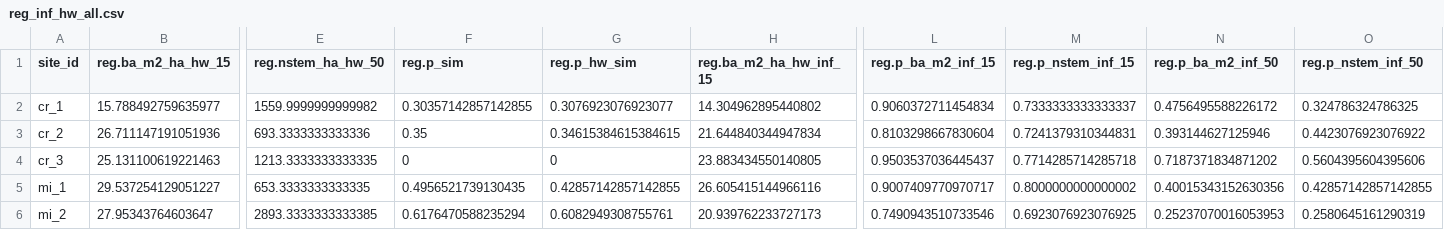
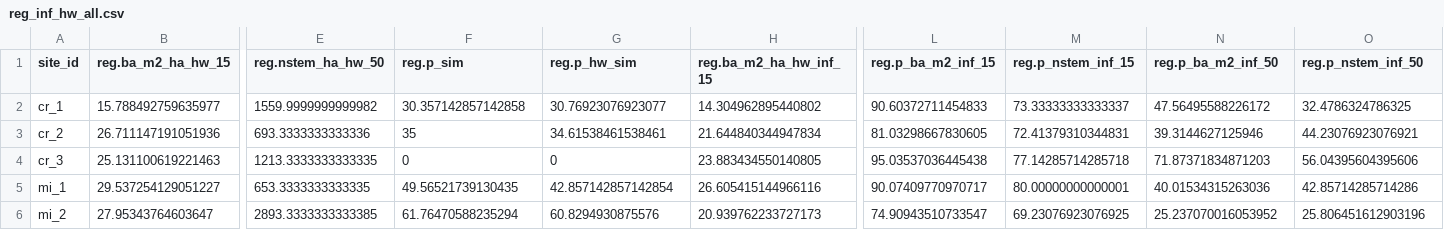
Before and after one commit to hsouth11/Mistletoe_Edges, a CSV file: tables/reg_inf_hw_all.csv, drawn as a sheet; only a part is shown, gaps mark what is left out; the diff covers the shown part only; the diff names each change by its address in the sheet, - before the commit and + after, or states it on an @@ line.

```diff
--- a/tables/reg_inf_hw_all.csv
+++ b/tables/reg_inf_hw_all.csv
-F2 (reg.p_sim): 0.30357142857142855
+F2 (reg.p_sim): 30.357142857142858
-G2 (reg.p_hw_sim): 0.3076923076923077
+G2 (reg.p_hw_sim): 30.76923076923077
-L2 (reg.p_ba_m2_inf_15): 0.9060372711454834
+L2 (reg.p_ba_m2_inf_15): 90.60372711454833
-M2 (reg.p_nstem_inf_15): 0.7333333333333337
+M2 (reg.p_nstem_inf_15): 73.33333333333337
-N2 (reg.p_ba_m2_inf_50): 0.4756495588226172
+N2 (reg.p_ba_m2_inf_50): 47.56495588226172
-O2 (reg.p_nstem_inf_50): 0.324786324786325
+O2 (reg.p_nstem_inf_50): 32.4786324786325
-F3 (reg.p_sim): 0.35
+F3 (reg.p_sim): 35
-G3 (reg.p_hw_sim): 0.34615384615384615
+G3 (reg.p_hw_sim): 34.61538461538461
-L3 (reg.p_ba_m2_inf_15): 0.8103298667830604
+L3 (reg.p_ba_m2_inf_15): 81.03298667830605
-M3 (reg.p_nstem_inf_15): 0.7241379310344831
+M3 (reg.p_nstem_inf_15): 72.41379310344831
-N3 (reg.p_ba_m2_inf_50): 0.393144627125946
+N3 (reg.p_ba_m2_inf_50): 39.3144627125946
-O3 (reg.p_nstem_inf_50): 0.4423076923076922
+O3 (reg.p_nstem_inf_50): 44.23076923076921
-L4 (reg.p_ba_m2_inf_15): 0.9503537036445437
+L4 (reg.p_ba_m2_inf_15): 95.03537036445438
-M4 (reg.p_nstem_inf_15): 0.7714285714285718
+M4 (reg.p_nstem_inf_15): 77.14285714285718
-N4 (reg.p_ba_m2_inf_50): 0.7187371834871202
+N4 (reg.p_ba_m2_inf_50): 71.87371834871203
-O4 (reg.p_nstem_inf_50): 0.5604395604395606
+O4 (reg.p_nstem_inf_50): 56.04395604395606
-F5 (reg.p_sim): 0.4956521739130435
+F5 (reg.p_sim): 49.56521739130435
-G5 (reg.p_hw_sim): 0.42857142857142855
+G5 (reg.p_hw_sim): 42.857142857142854
-L5 (reg.p_ba_m2_inf_15): 0.9007409770970717
+L5 (reg.p_ba_m2_inf_15): 90.07409770970717
-M5 (reg.p_nstem_inf_15): 0.8000000000000002
+M5 (reg.p_nstem_inf_15): 80.00000000000001
-N5 (reg.p_ba_m2_inf_50): 0.40015343152630356
+N5 (reg.p_ba_m2_inf_50): 40.01534315263036
-O5 (reg.p_nstem_inf_50): 0.42857142857142855
+O5 (reg.p_nstem_inf_50): 42.85714285714286
-F6 (reg.p_sim): 0.6176470588235294
+F6 (reg.p_sim): 61.76470588235294
-G6 (reg.p_hw_sim): 0.6082949308755761
+G6 (reg.p_hw_sim): 60.8294930875576
-L6 (reg.p_ba_m2_inf_15): 0.7490943510733546
+L6 (reg.p_ba_m2_inf_15): 74.90943510733547
-M6 (reg.p_nstem_inf_15): 0.6923076923076925
+M6 (reg.p_nstem_inf_15): 69.23076923076925
-N6 (reg.p_ba_m2_inf_50): 0.25237070016053953
+N6 (reg.p_ba_m2_inf_50): 25.237070016053952
-O6 (reg.p_nstem_inf_50): 0.2580645161290319
+O6 (reg.p_nstem_inf_50): 25.806451612903196
```
Also changed, not shown: 36 edited cells elsewhere in this file, tables/comp_size_sum.csv, tables/mat_comp_size.csv, 6 other files.
